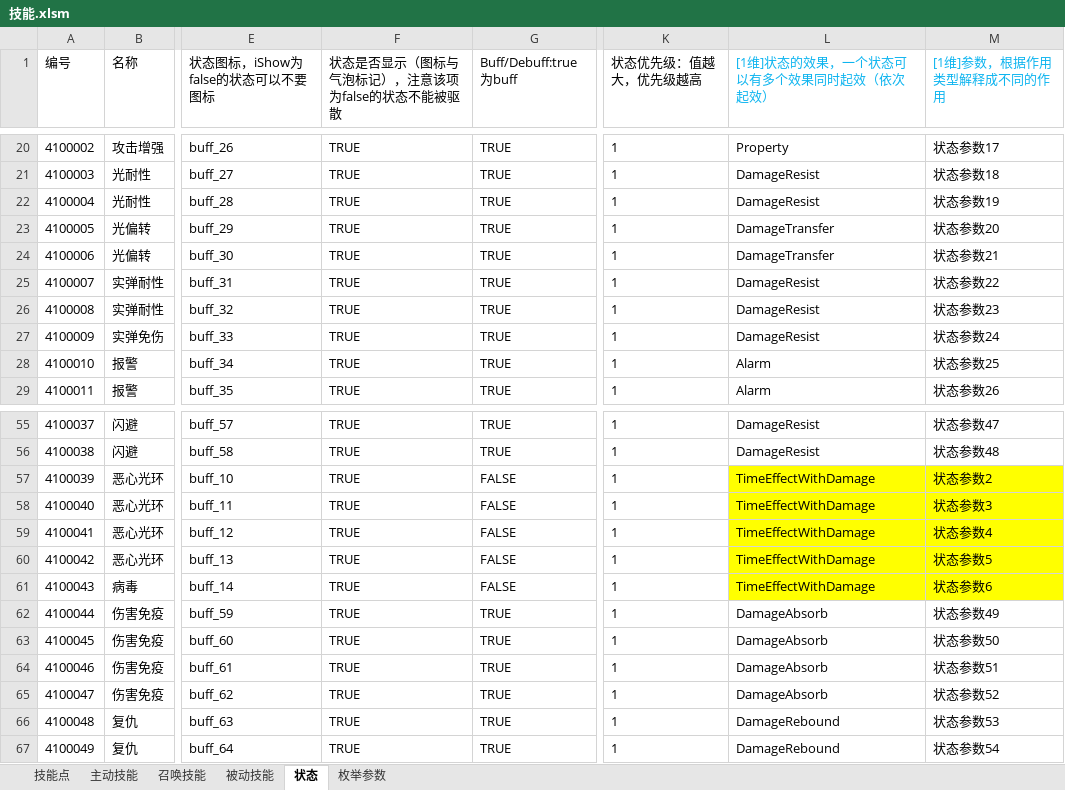
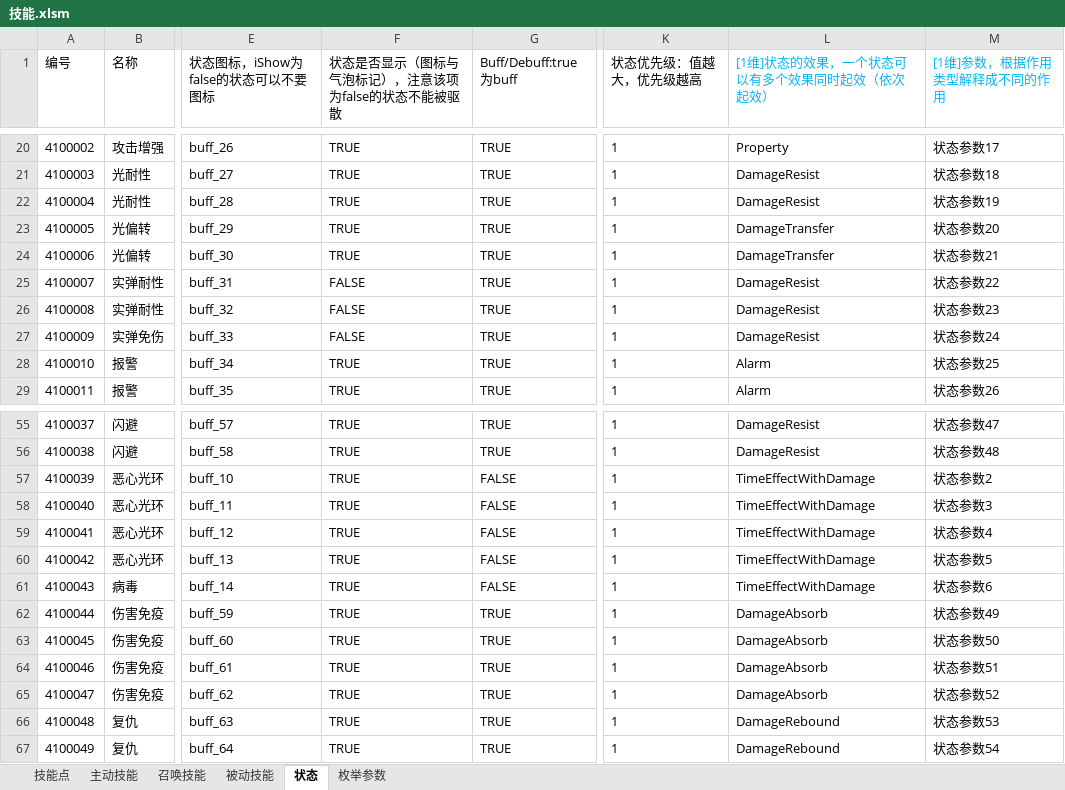
Before and after one commit to Canvastudio/Prometheus, an Excel workbook: Design/原始配置表/技能.xlsm, sheet 状态, drawn as a sheet; only a part is shown, gaps mark what is left out; values as stored, in another font and other column widths than the file's, no borders; conditional formats and table styles not drawn; the diff names each change by its address in the sheet, - before the commit and + after, or states it on an @@ line.

```diff
--- a/Design/原始配置表/技能.xlsm (sheet 状态)
+++ b/Design/原始配置表/技能.xlsm (sheet 状态)
-F25:F27: TRUE
+F25:F27: FALSE
-L57:M61 fill: #FFFF00
+L57:M61 fill: none
```
Also changed, not shown: sheet 主动技能, Design/原始配置表/怪物配置.xlsm, Design/原始配置表/自定义参数.xlsm, 5 other files.
